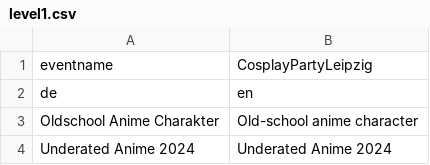
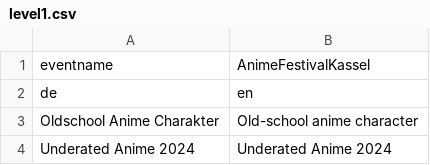
Before and after one commit to CodeLittleToImprove/Cosplay_bingo, a CSV file: docs/bingoboards/level1.csv, drawn as a sheet; only a part is shown.

Commit message:
Update level1.csv

```diff
--- a/docs/bingoboards/level1.csv
+++ b/docs/bingoboards/level1.csv
@@ -1,2 +1,2 @@
-eventname,CosplayPartyLeipzig
+eventname,AnimeFestivalKassel
 de,en
```
